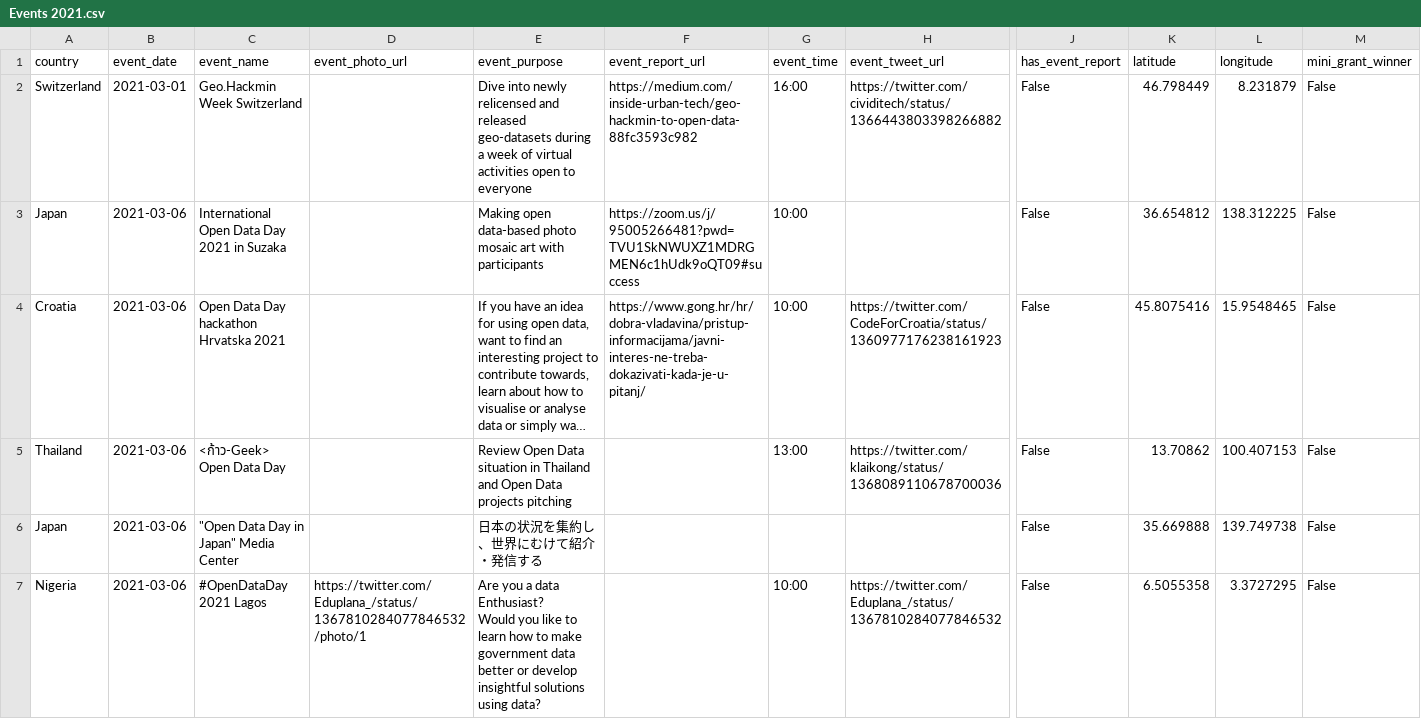
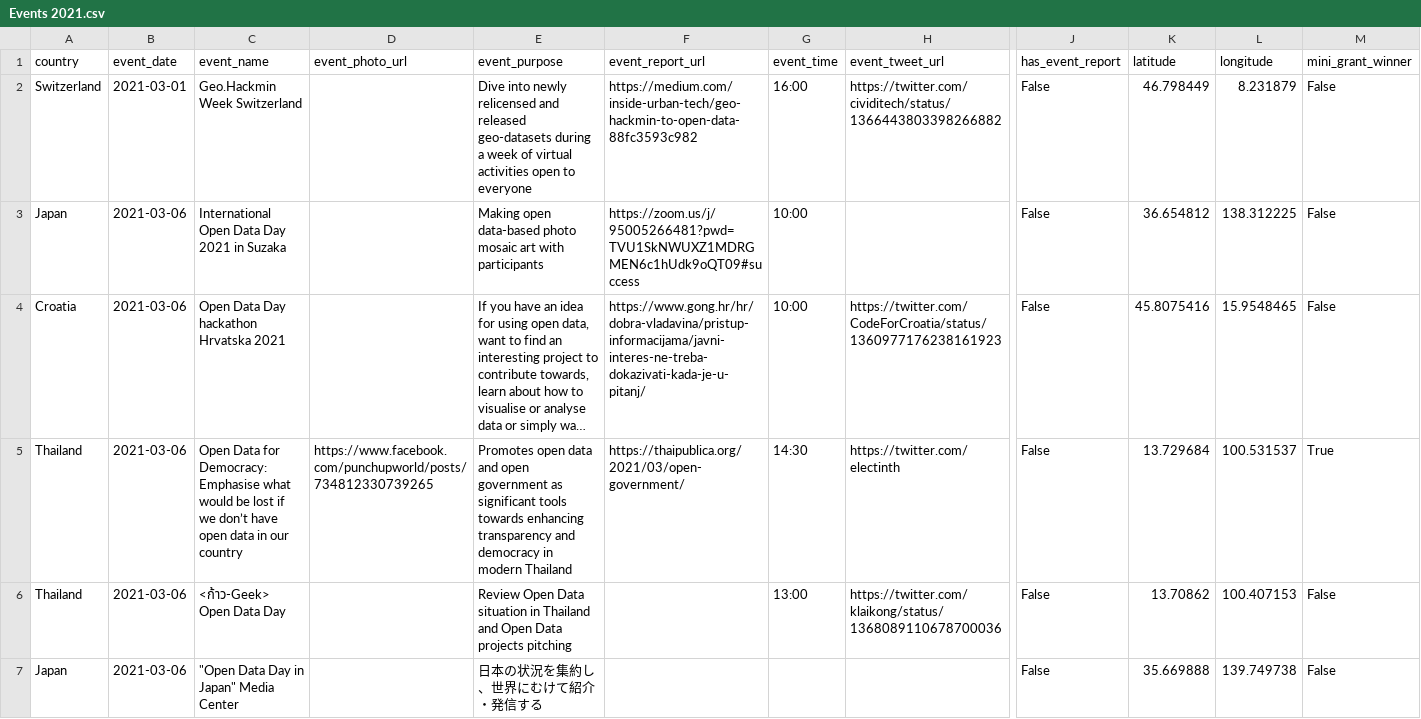
Before and after one commit to okfn/opendataday, a CSV file: Datasets/Events 2021.csv, drawn as a sheet; only a part is shown, gaps mark what is left out; the shorter side is filled out with more unchanged rows; long unchanged cells end in …; rows hold the shown columns only; the diff covers the shown part only; the diff names each change by its address in the sheet, - before the commit and + after, or states it on an @@ line.

```diff
--- a/Datasets/Events 2021.csv
+++ b/Datasets/Events 2021.csv
+row 5: Thailand | 2021-03-06 | Open Data for Democracy: Emphasise what would be lost if we don’t have open data in our country | https://www.facebook.com/punchupworld/posts/734812330739265 | Promotes open data and open government as significant tools towards enhancing transparency and democracy in modern Thailand | https://thaipublica.org/2021/03/open-government/ | 14:30 | https://twitter.com/electinth | False | 13.729684 | 100.531537 | True
```
Also changed, not shown: 1 removed row and 4 edited cells elsewhere in this file, 1 other file.
